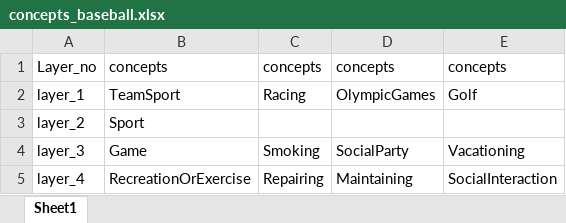
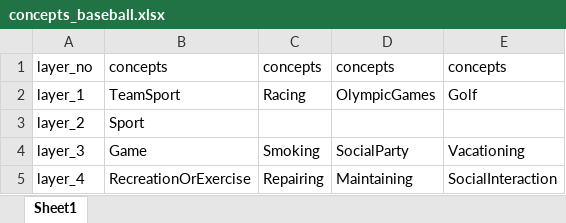
Before and after one commit to md-k-sarker/XAI, an Excel workbook: data/20news-18828/2_class/concepts_baseball.xlsx, sheet Sheet1, drawn as a sheet; values as stored, in another font and other column widths than the file's, no borders; the diff names each change by its address in the sheet, - before the commit and + after, or states it on an @@ line.

Commit message:
Implementing Concepts matching

```diff
--- a/data/20news-18828/2_class/concepts_baseball.xlsx (sheet Sheet1)
+++ b/data/20news-18828/2_class/concepts_baseball.xlsx (sheet Sheet1)
-A1: Layer_no
+A1: layer_no
```
Also changed, not shown: data/20news-18828/2_class/concepts_computer.xlsx, 4 other files.
